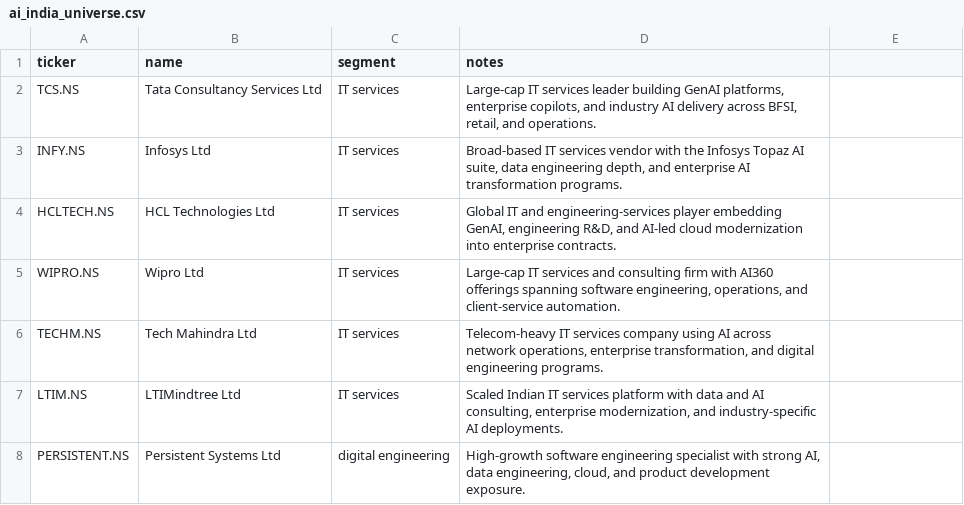
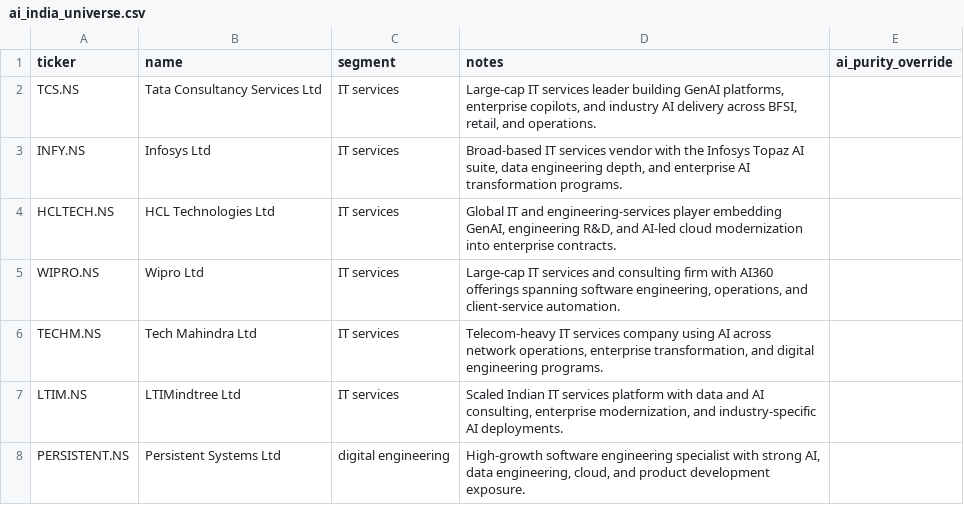
Before and after one commit to DogInfantry/india-ai-public-equity-landscape, a CSV file: data/ai_india_universe.csv, drawn as a sheet; only a part is shown; the diff names each change by its address in the sheet, - before the commit and + after, or states it on an @@ line.

Commit message:
feat: candidates loader, ai_purity_override, theme-map tab, benchmark metrics tests (#4 #6 #7 #8)
- src/data_loader.py  — load_candidates() function added
- data/ai_india_universe.csv — ai_purity_override column added (all rows empty by default)
- src/app.py — Theme Map tab with Plotly scatter; factor sliders already present (verified)
- tests/test_analysis.py extended — compute_excess_returns and compute_information_ratio edge cases

```diff
--- a/data/ai_india_universe.csv
+++ b/data/ai_india_universe.csv
-E1: (empty)
+E1: ai_purity_override
```
Also changed, not shown: 3 other files.
